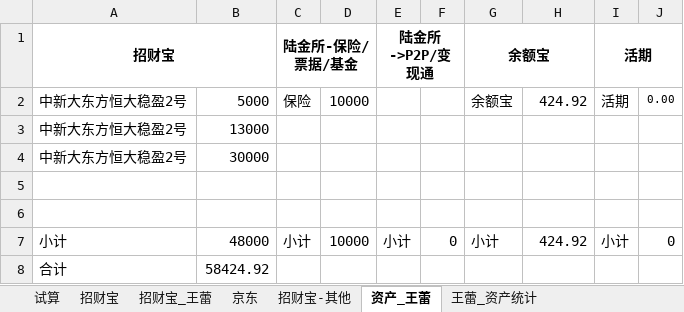
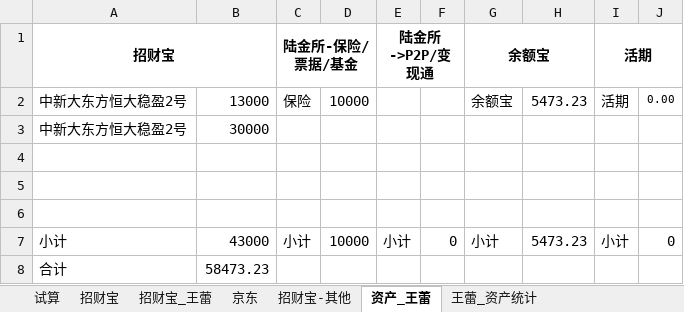
Before and after one commit to cnmud/832588m1pwG22w5t74PT0odv657C7m, an Excel workbook: 我的家/招财宝.xlsx, sheet 资产_王蕾, drawn as a sheet; values as stored, in another font and other column widths than the file's, no borders; removed rows and columns are numbered as before the commit, all else as after; the diff names each change by its address in the sheet, - before the commit and + after, or states it on an @@ line.

```diff
--- a/我的家/招财宝.xlsx (sheet 资产_王蕾)
+++ b/我的家/招财宝.xlsx (sheet 资产_王蕾)
-B2: 5000
+B2: 13000
-H2: 424.92
+H2: 5473.23
-row 3: 中新大东方恒大稳盈2号 | 13000
+row 6: (empty)
-B7: 48000
+B7: 43000
-H7: 424.92
+H7: 5473.23
-B8: 58424.92
+B8: 58473.23
```
Also changed, not shown: sheet 招财宝, sheet 招财宝_王蕾, 1 other file.
